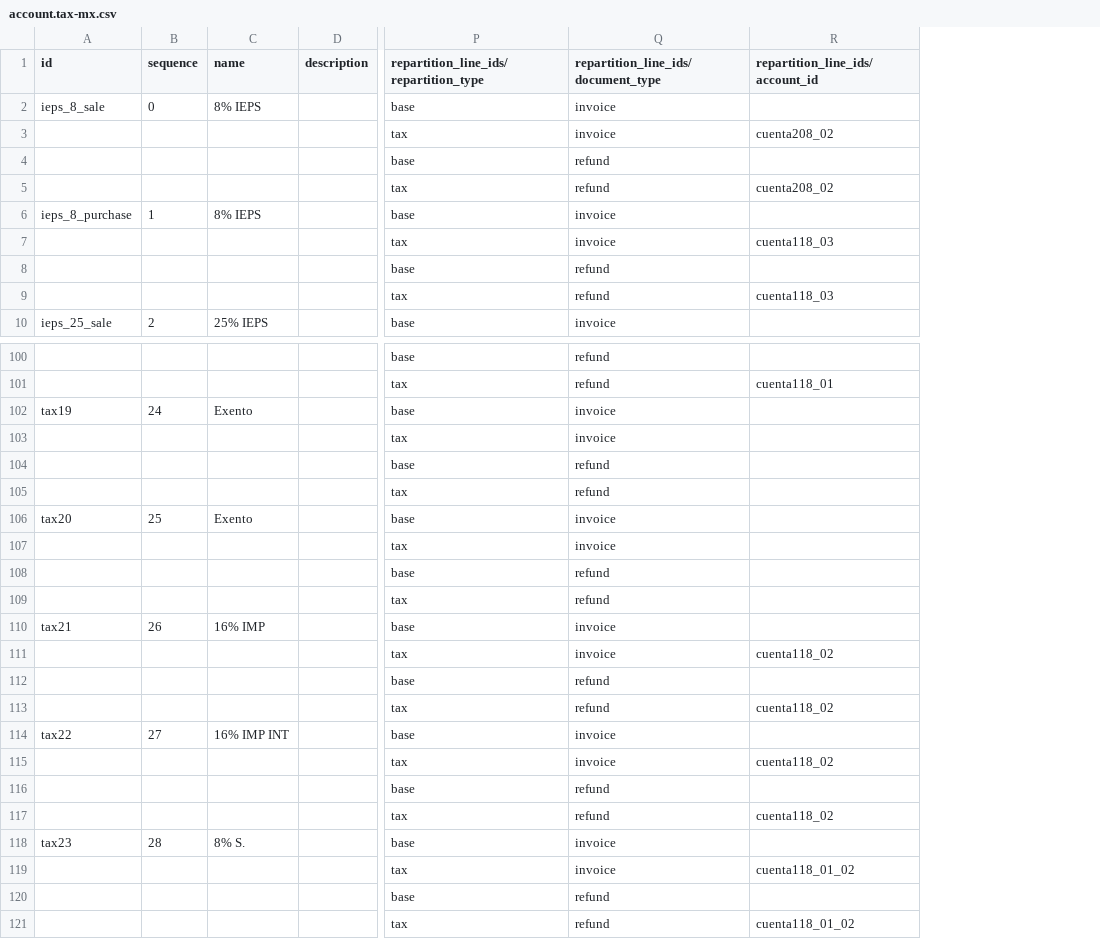
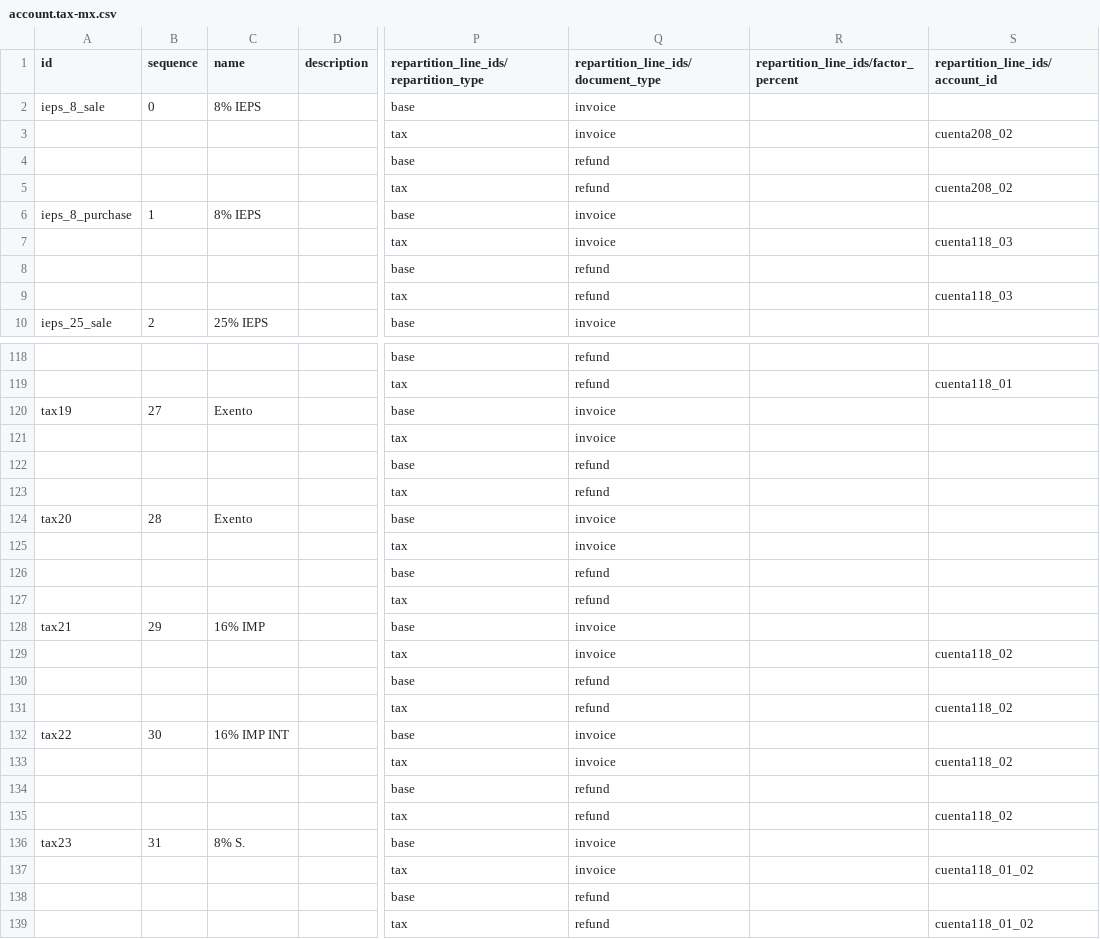
Before and after one commit to afrokoder/odoo, a CSV file: addons/l10n_mx/data/template/account.tax-mx.csv, drawn as a sheet; only a part is shown, gaps mark what is left out; addresses are those after the commit; the diff covers the shown part only; the diff names each change by its address in the sheet, - before the commit and + after, or states it on an @@ line.

```diff
--- a/addons/l10n_mx/data/template/account.tax-mx.csv
+++ b/addons/l10n_mx/data/template/account.tax-mx.csv
+column R, row 1: repartition_line_ids/factor_percent
-B120 (sequence): 24
+B120 (sequence): 27
-B124 (sequence): 25
+B124 (sequence): 28
-B128 (sequence): 26
+B128 (sequence): 29
-B132 (sequence): 27
+B132 (sequence): 30
-B136 (sequence): 28
+B136 (sequence): 31
```
Also changed, not shown: 18 added rows and 7 edited cells elsewhere in this file, addons/l10n_mx/data/template/account.account-mx.csv, 1 other file.
